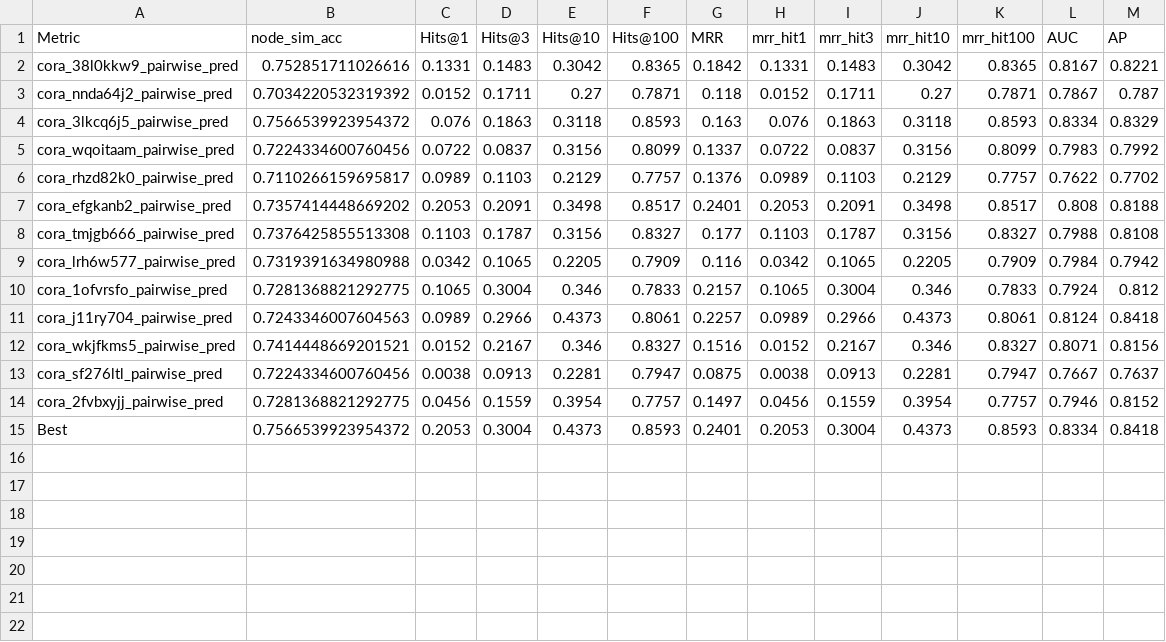
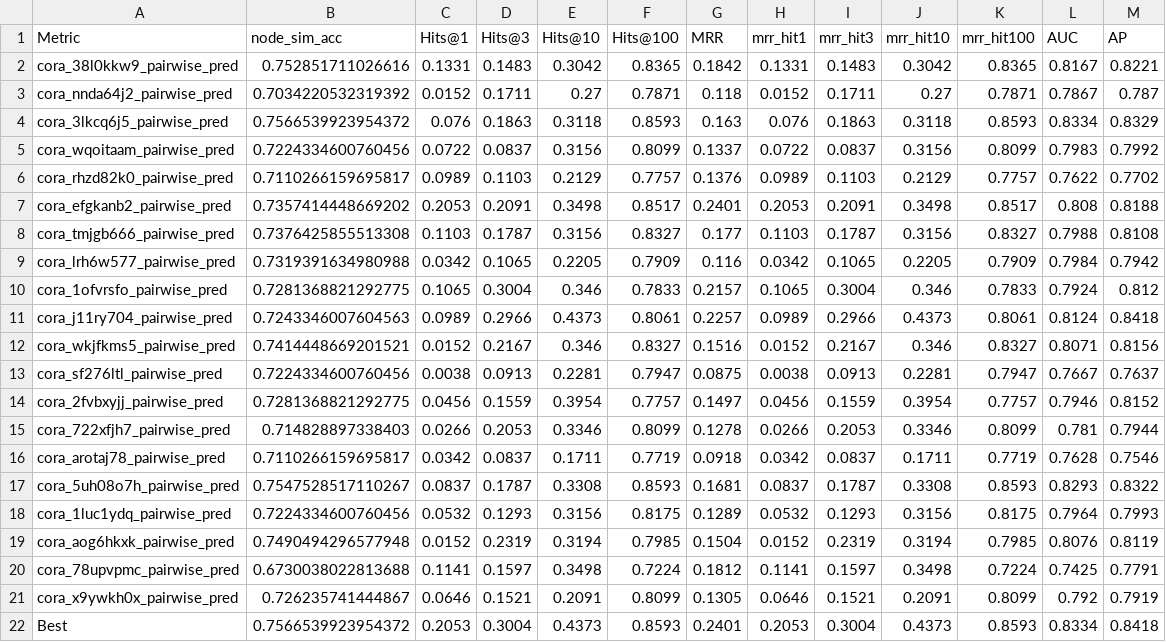
Before and after one commit to csanders90/TAPE, a CSV file: results/node_sim/cora_acc_pairwise_pred.csv, drawn as a sheet.

```diff
--- a/results/node_sim/cora_acc_pairwise_pred.csv
+++ b/results/node_sim/cora_acc_pairwise_pred.csv
@@ -14,2 +14,9 @@ cora_sf276ltl_pairwise_pred,0.7224334600760456,0.0038,0.0913,0.2281,0.7947,0.087
 cora_2fvbxyjj_pairwise_pred,0.7281368821292775,0.0456,0.1559,0.3954,0.7757,0.1497,0.0456,0.1559,0.3954,0.7757,0.7946,0.8152
+cora_722xfjh7_pairwise_pred,0.714828897338403,0.0266,0.2053,0.3346,0.8099,0.1278,0.0266,0.2053,0.3346,0.8099,0.781,0.7944
+cora_arotaj78_pairwise_pred,0.7110266159695817,0.0342,0.0837,0.1711,0.7719,0.0918,0.0342,0.0837,0.1711,0.7719,0.7628,0.7546
+cora_5uh08o7h_pairwise_pred,0.7547528517110267,0.0837,0.1787,0.3308,0.8593,0.1681,0.0837,0.1787,0.3308,0.8593,0.8293,0.8322
+cora_1luc1ydq_pairwise_pred,0.7224334600760456,0.0532,0.1293,0.3156,0.8175,0.1289,0.0532,0.1293,0.3156,0.8175,0.7964,0.7993
+cora_aog6hkxk_pairwise_pred,0.7490494296577948,0.0152,0.2319,0.3194,0.7985,0.1504,0.0152,0.2319,0.3194,0.7985,0.8076,0.8119
+cora_78upvpmc_pairwise_pred,0.6730038022813688,0.1141,0.1597,0.3498,0.7224,0.1812,0.1141,0.1597,0.3498,0.7224,0.7425,0.7791
+cora_x9ywkh0x_pairwise_pred,0.726235741444867,0.0646,0.1521,0.2091,0.8099,0.1305,0.0646,0.1521,0.2091,0.8099,0.792,0.7919
 Best,0.7566539923954372,0.2053,0.3004,0.4373,0.8593,0.2401,0.2053,0.3004,0.4373,0.8593,0.8334,0.8418
```
Also changed, not shown: results/node_sim/arxiv_2023_acc_pairwise_pred.csv, results/node_sim/pubmed_acc_pairwise_pred.csv, 2 other files.
